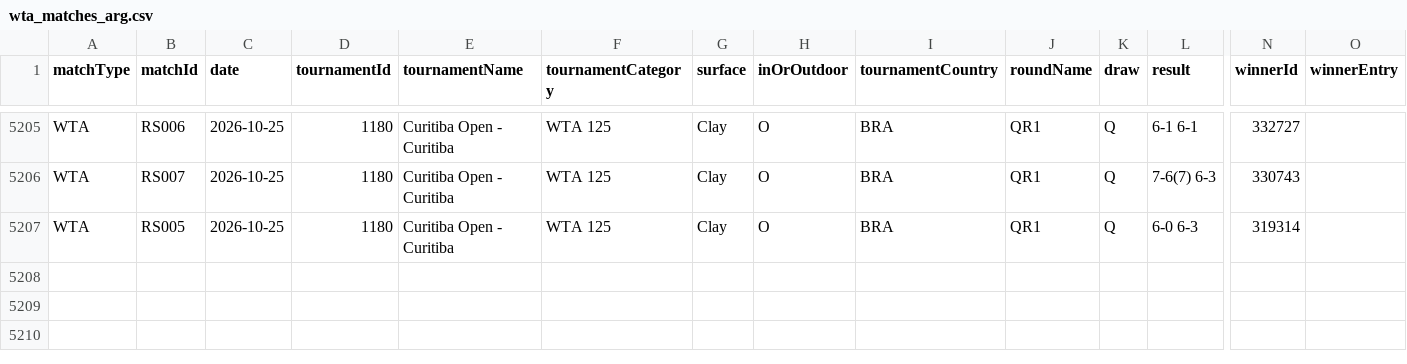
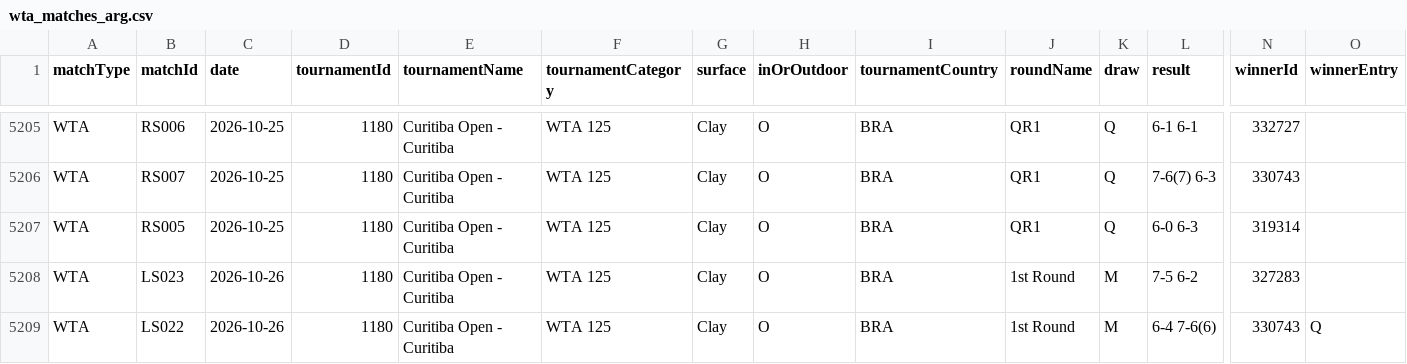
Before and after one commit to tomistgg/tenis-fem-arg, a CSV file: data/wta_matches_arg.csv, drawn as a sheet; only a part is shown, gaps mark what is left out; rows hold the shown columns only; the diff names each change by its address in the sheet, - before the commit and + after, or states it on an @@ line.

```diff
--- a/data/wta_matches_arg.csv
+++ b/data/wta_matches_arg.csv
+row 5208: WTA | LS023 | 2026-10-26 | 1180 | Curitiba Open - Curitiba | WTA 125 | Clay | O | BRA | 1st Round | M | 7-5 6-2 | 327283
+row 5209: WTA | LS022 | 2026-10-26 | 1180 | Curitiba Open - Curitiba | WTA 125 | Clay | O | BRA | 1st Round | M | 6-4 7-6(6) | 330743 | Q
```
Also changed, not shown: 16 other files.
